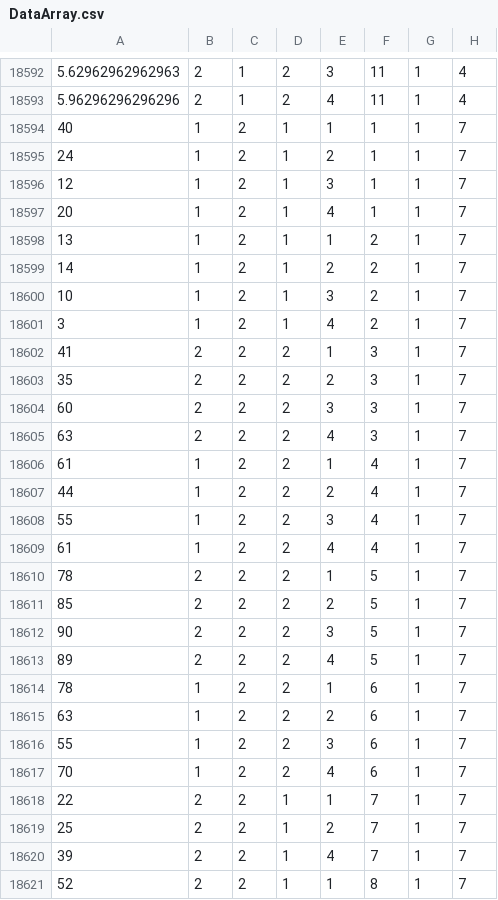
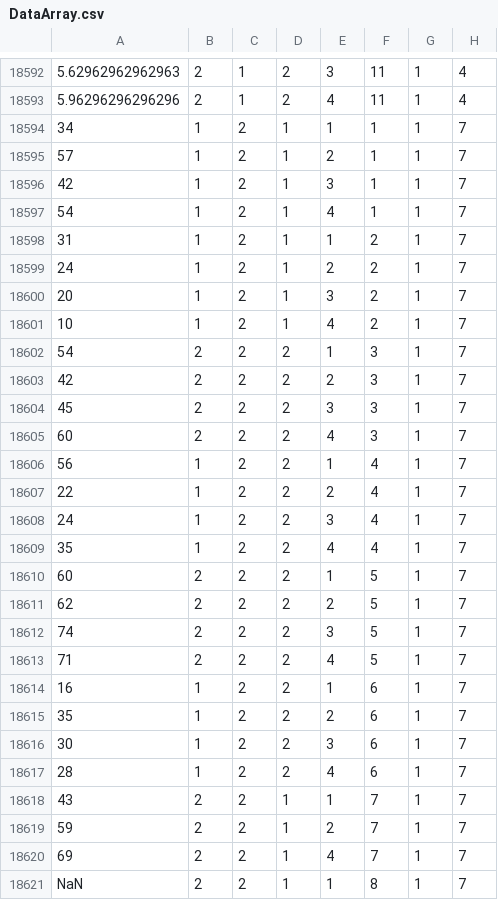
Before and after one commit to IPEM/MC-AR, a CSV file: R/DataArray.csv, drawn as a sheet; only a part is shown, gaps mark what is left out; removed rows and columns are numbered as before the commit, all else as after; the diff covers the shown part only; the diff names each change by its address in the sheet, - before the commit and + after, or states it on an @@ line.

```diff
--- a/R/DataArray.csv
+++ b/R/DataArray.csv
-A18594: 40
+A18594: 34
-A18595: 24
+A18595: 57
-A18596: 12
+A18596: 42
-A18597: 20
+A18597: 54
-A18598: 13
+A18598: 31
-A18599: 14
+A18599: 24
+row 18600: 20 | 1 | 2 | 1 | 3 | 2 | 1 | 7
-E18601: 3
+E18601: 4
-row 18601: 3 | 1 | 2 | 1 | 4 | 2 | 1 | 7
-A18602: 41
+A18602: 54
-A18603: 35
+A18603: 42
+row 18604: 45 | 2 | 2 | 2 | 3 | 3 | 1 | 7
-E18605: 3
+E18605: 4
-row 18605: 63 | 2 | 2 | 2 | 4 | 3 | 1 | 7
-A18606: 61
+A18606: 56
-A18607: 44
+A18607: 22
-A18608: 55
+A18608: 24
-A18609: 61
+A18609: 35
-A18610: 78
+A18610: 60
-A18611: 85
+A18611: 62
-A18612: 90
+A18612: 74
-A18613: 89
+A18613: 71
-A18614: 78
+A18614: 16
-A18615: 63
+A18615: 35
-A18616: 55
+A18616: 30
-A18617: 70
+A18617: 28
-A18618: 22
+A18618: 43
-A18619: 25
+A18619: 59
-A18620: 39
+A18620: 69
-A18621: 52
+A18621: NaN
```
Also changed, not shown: 15 edited cells elsewhere in this file, 4 other files.
